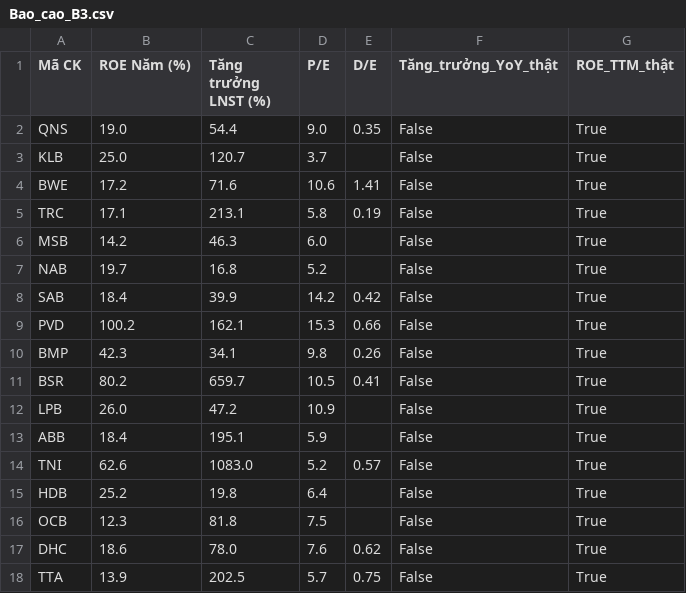
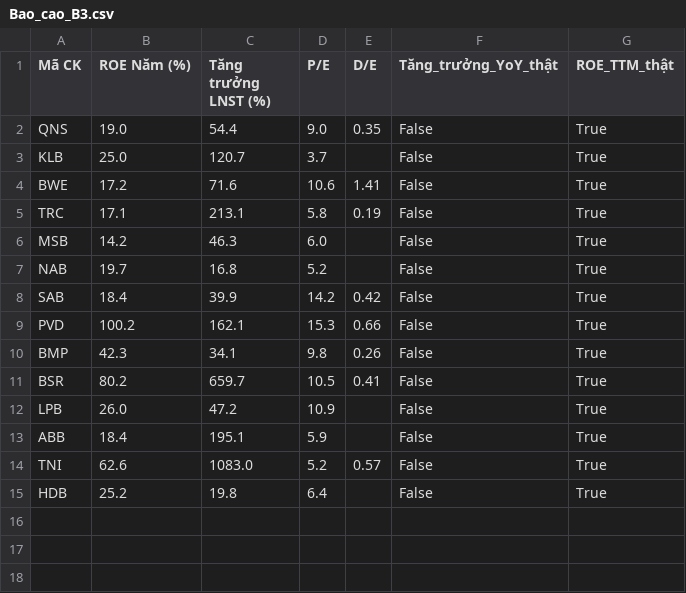
Before and after one commit to tungchisofft/chung-khoan, a CSV file: Bao_cao_B3.csv, drawn as a sheet; the diff names each change by its address in the sheet, - before the commit and + after, or states it on an @@ line.

```diff
--- a/Bao_cao_B3.csv
+++ b/Bao_cao_B3.csv
-row 16: OCB | 12.3 | 81.8 | 7.5 |  | False | True
-row 17: DHC | 18.6 | 78.0 | 7.6 | 0.62 | False | True
-row 18: TTA | 13.9 | 202.5 | 5.7 | 0.75 | False | True
```
Also changed, not shown: Bao_cao_B4_Final.csv, Bao_cao_vang.csv, 3 other files.
